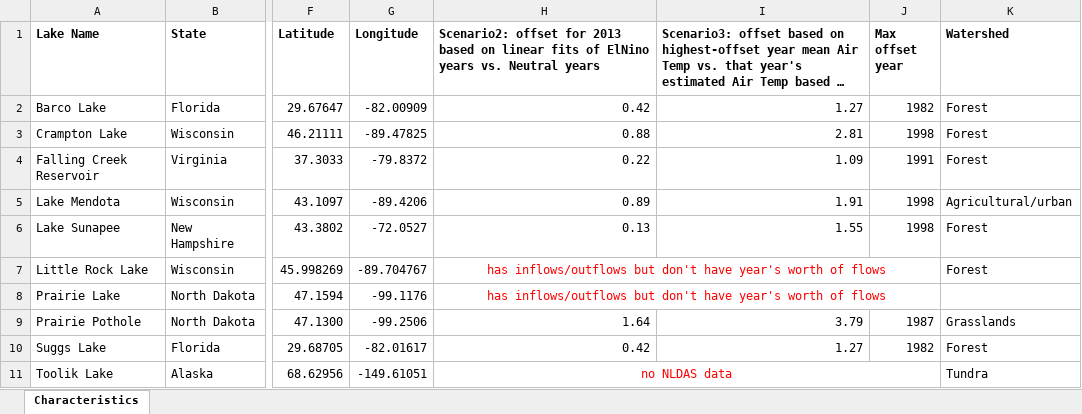
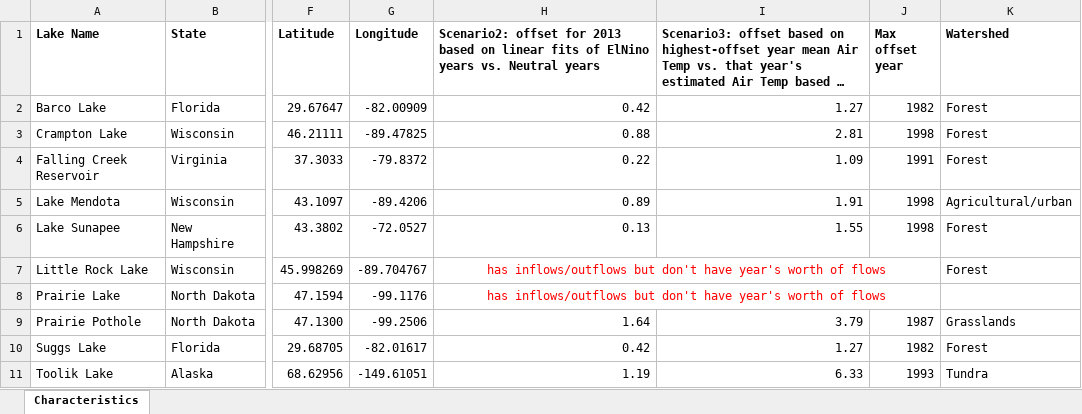
Before and after one commit to CareyLabVT/MacrosystemsEDDIE, an Excel workbook: Teleconnections/Offsets.xlsx, sheet Characteristics, drawn as a sheet; only a part is shown, gaps mark what is left out; long unchanged cells end in …; values as stored, in another font and other column widths than the file's, no borders; the diff names each change by its address in the sheet, - before the commit and + after, or states it on an @@ line.

```diff
--- a/Teleconnections/Offsets.xlsx (sheet Characteristics)
+++ b/Teleconnections/Offsets.xlsx (sheet Characteristics)
-H11: no NLDAS data
+H11: 1.19
@@ H11 text colour: #FF0000 → black, alignment: center → right @@
-H11:J11 merged
-I11: (empty)
+I11: 6.33
-J11 (Max offset year): (empty)
+J11 (Max offset year): 1993
```
Also changed, not shown: 3 other files.
